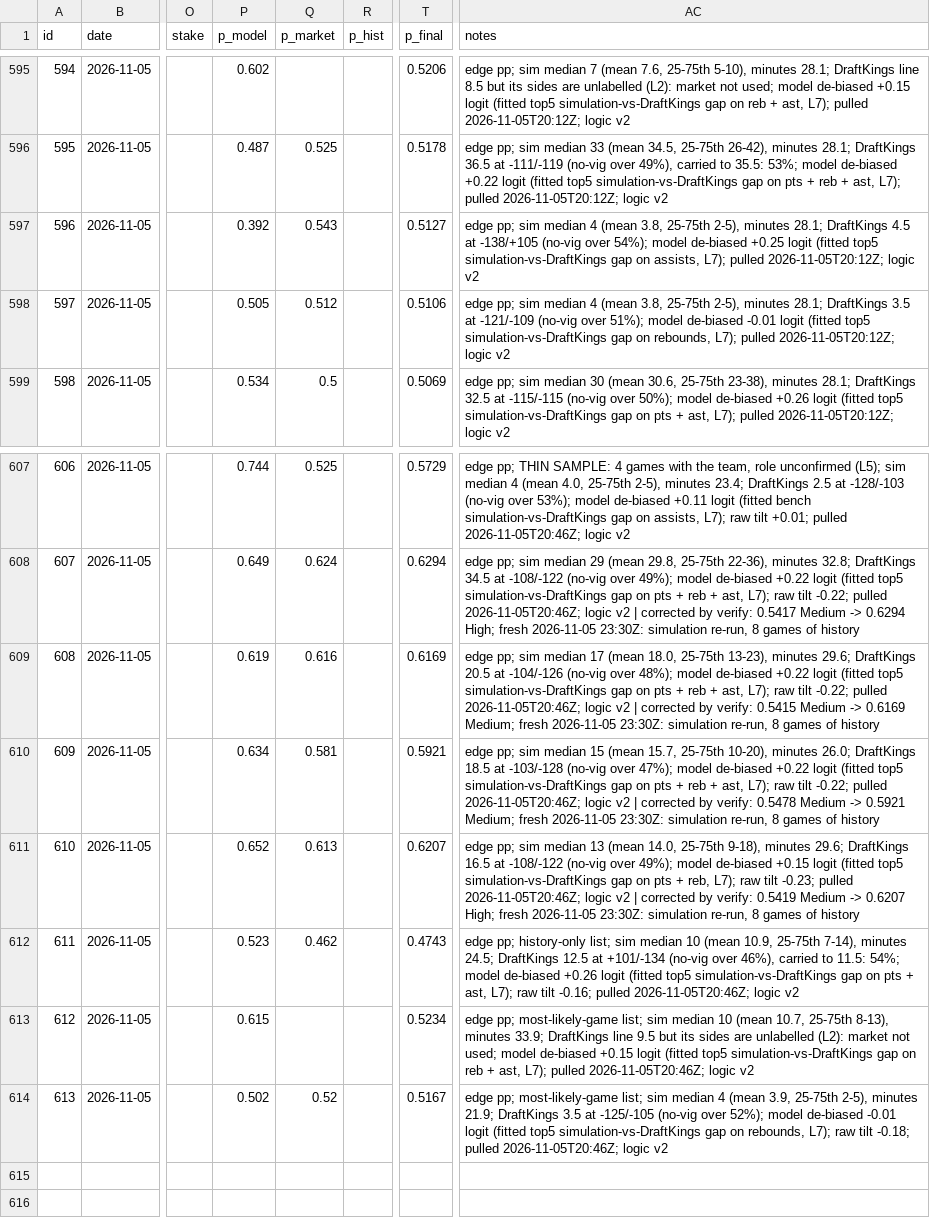
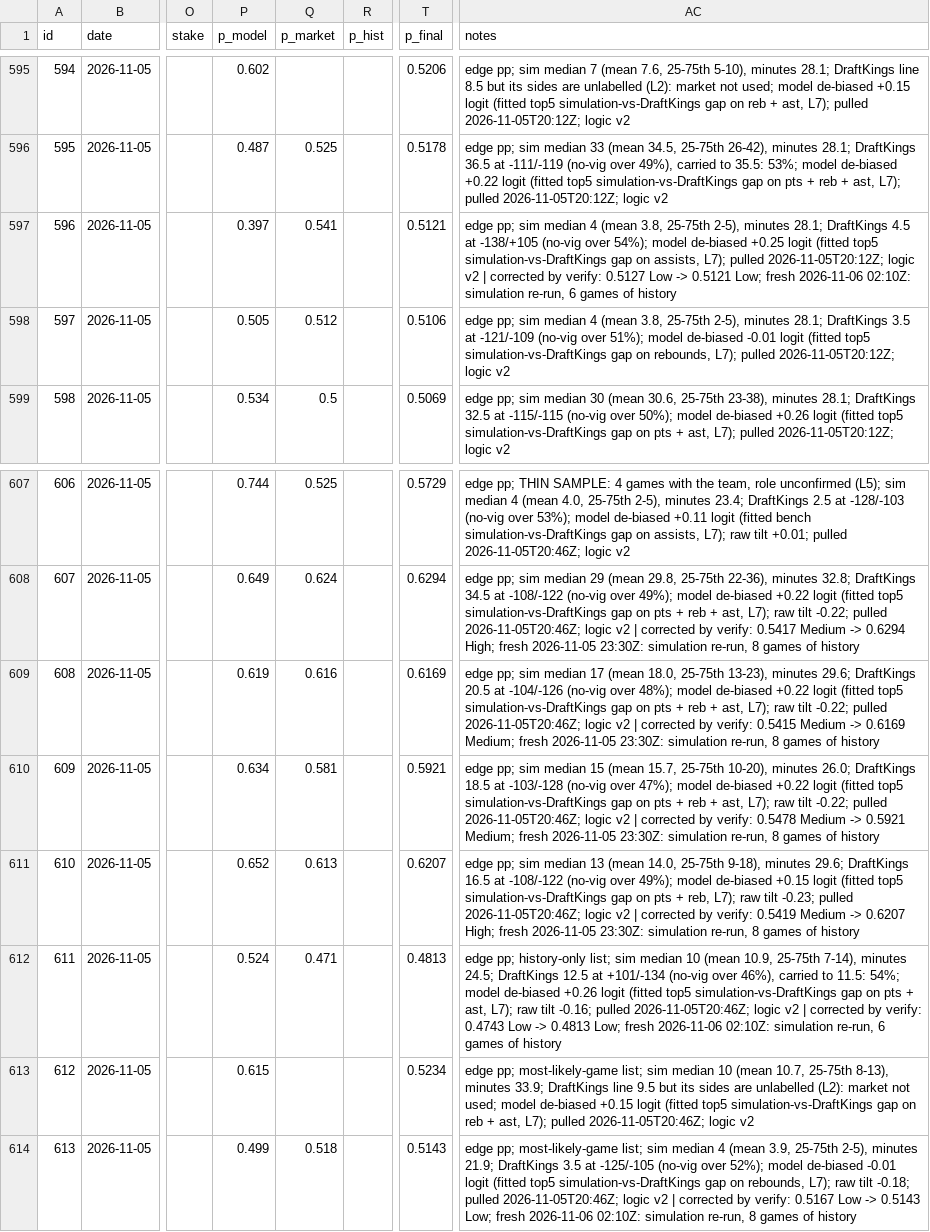
Before and after one commit to ericc112/test, a CSV file: betting/data/bets.csv, drawn as a sheet; only a part is shown, gaps mark what is left out; the diff names each change by its address in the sheet, - before the commit and + after, or states it on an @@ line.

```diff
--- a/betting/data/bets.csv
+++ b/betting/data/bets.csv
-P597 (p_model): 0.392
+P597 (p_model): 0.397
-Q597 (p_market): 0.543
+Q597 (p_market): 0.541
-T597 (p_final): 0.5127
+T597 (p_final): 0.5121
-AC597 (notes): …logic v2
+AC597 (notes): …logic v2 | corrected by verify: 0.5127 Low -> 0.5121 Low; fresh 2026-11-06 02:10Z: simulation re-run, 6 games of history
-P612 (p_model): 0.523
+P612 (p_model): 0.524
-Q612 (p_market): 0.462
+Q612 (p_market): 0.471
-T612 (p_final): 0.4743
+T612 (p_final): 0.4813
-AC612 (notes): …logic v2
+AC612 (notes): …logic v2 | corrected by verify: 0.4743 Low -> 0.4813 Low; fresh 2026-11-06 02:10Z: simulation re-run, 6 games of history
-P614 (p_model): 0.502
+P614 (p_model): 0.499
-Q614 (p_market): 0.52
+Q614 (p_market): 0.518
-T614 (p_final): 0.5167
+T614 (p_final): 0.5143
-AC614 (notes): …logic v2
+AC614 (notes): …logic v2 | corrected by verify: 0.5167 Low -> 0.5143 Low; fresh 2026-11-06 02:10Z: simulation re-run, 8 games of history
```
Also changed, not shown: 1 other file.
